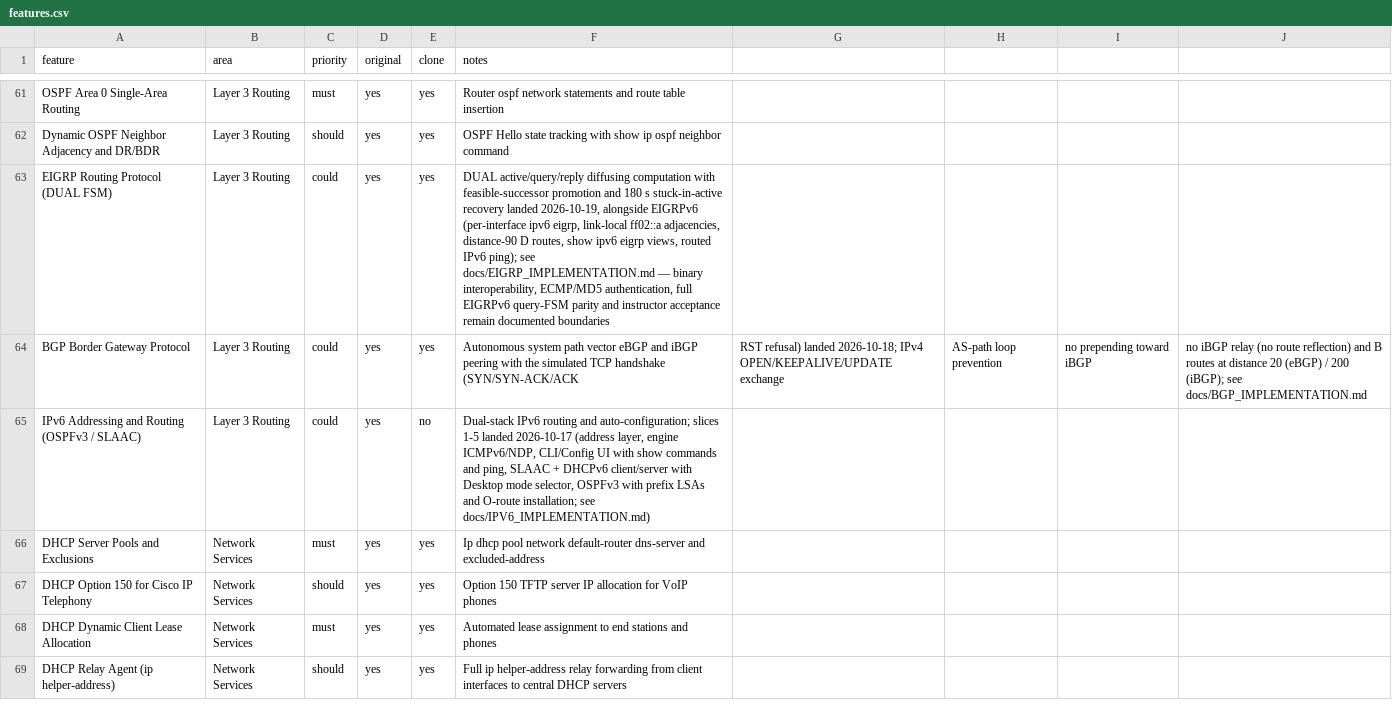
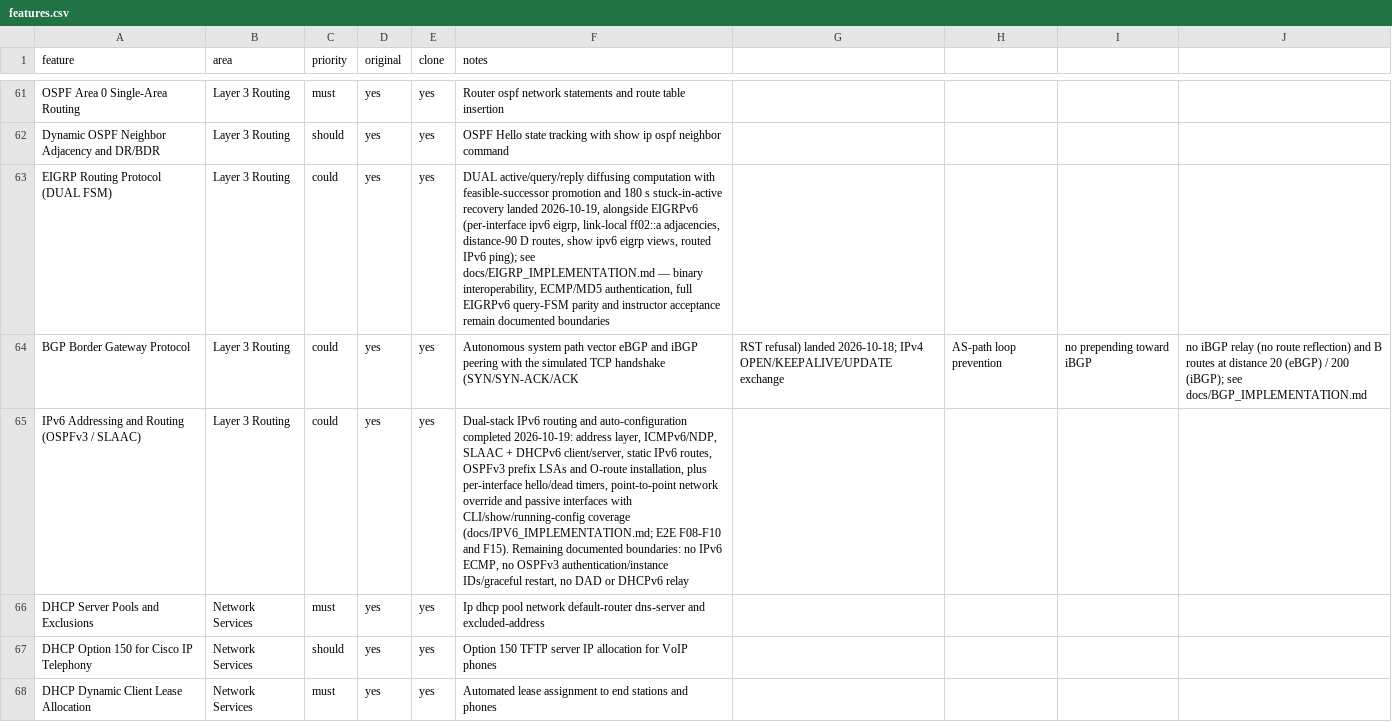
Before and after one commit to zerakjamil/wirex-web, a CSV file: replica/features.csv, drawn as a sheet; only a part is shown, gaps mark what is left out; the shorter side is filled out with more unchanged rows.

Commit message:
feat(ospfv3): add interface timers, point-to-point override and passive interfaces
Mirror OSPFv2's per-interface controls in the OSPFv3 model:
ipv6 ospf hello-interval|dead-interval, ipv6 ospf network
point-to-point|broadcast, and router-process passive-interface
<if>|default / no passive-interface. Timer mismatches are rejected with
a recorded reason, custom timers drive hello scheduling and dead
expiry, point-to-point links skip the 40 s DR-election wait, and
passive interfaces suppress Hellos while keeping their prefixes in the
router LSA. show ipv6 ospf interface and running-config print the new
settings and the passive marker.

Tests: 3 new packet-level OSPFv3 tests (timer mismatch + convergence,
early Full on point-to-point, passive prefix advertisement) for 7
total; E2E F15 covers the CLI. npm test 567/567, tsc clean, lint 0
errors, electron:prep green, flows 16/16, full browser suite 52/52
(realtime scale stress 336 ms longest task).

```diff
--- a/replica/features.csv
+++ b/replica/features.csv
@@ -64,3 +64,3 @@ EIGRP Routing Protocol (DUAL FSM),Layer 3 Routing,could,yes,yes,"DUAL active/que
 BGP Border Gateway Protocol,Layer 3 Routing,could,yes,yes,Autonomous system path vector eBGP and iBGP peering with the simulated TCP handshake (SYN/SYN-ACK/ACK, RST refusal) landed 2026-10-18; IPv4 OPEN/KEEPALIVE/UPDATE exchange, AS-path loop prevention, no prepending toward iBGP, no iBGP relay (no route reflection) and B routes at distance 20 (eBGP) / 200 (iBGP); see docs/BGP_IMPLEMENTATION.md
-IPv6 Addressing and Routing (OSPFv3 / SLAAC),Layer 3 Routing,could,yes,no,"Dual-stack IPv6 routing and auto-configuration; slices 1-5 landed 2026-10-17 (address layer, engine ICMPv6/NDP, CLI/Config UI with show commands and ping, SLAAC + DHCPv6 client/server with Desktop mode selector, OSPFv3 with prefix LSAs and O-route installation; see docs/IPV6_IMPLEMENTATION.md)"
+IPv6 Addressing and Routing (OSPFv3 / SLAAC),Layer 3 Routing,could,yes,yes,"Dual-stack IPv6 routing and auto-configuration completed 2026-10-19: address layer, ICMPv6/NDP, SLAAC + DHCPv6 client/server, static IPv6 routes, OSPFv3 prefix LSAs and O-route installation, plus per-interface hello/dead timers, point-to-point network override and passive interfaces with CLI/show/running-config coverage (docs/IPV6_IMPLEMENTATION.md; E2E F08-F10 and F15). Remaining documented boundaries: no IPv6 ECMP, no OSPFv3 authentication/instance IDs/graceful restart, no DAD or DHCPv6 relay"
 DHCP Server Pools and Exclusions,Network Services,must,yes,yes,Ip dhcp pool network default-router dns-server and excluded-address
```
Also changed, not shown: 9 other files.
